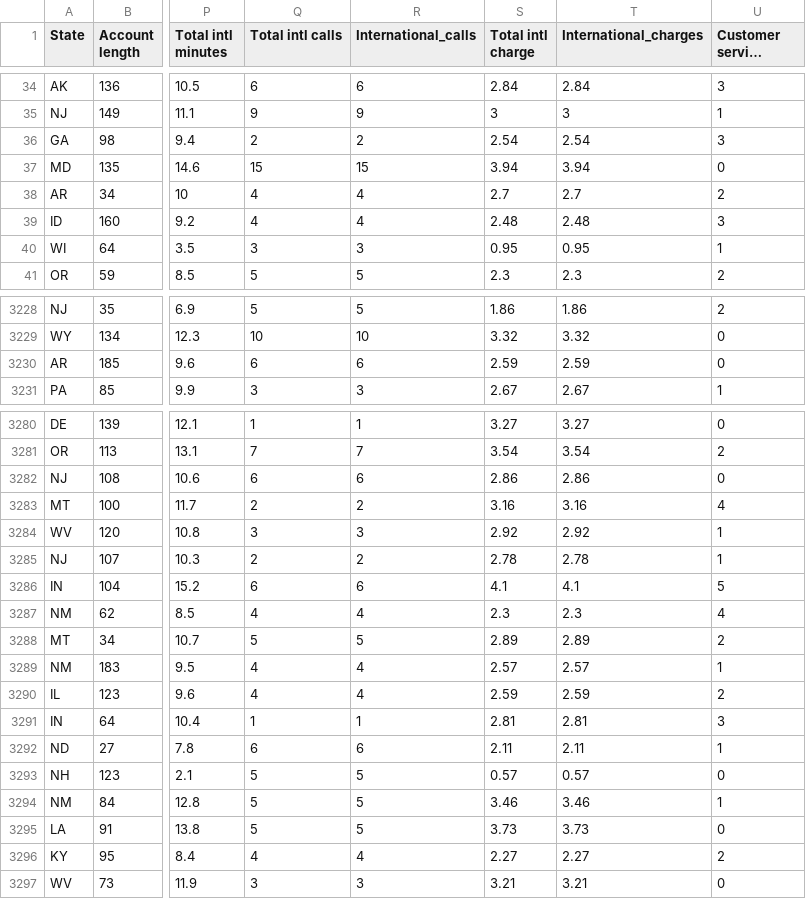
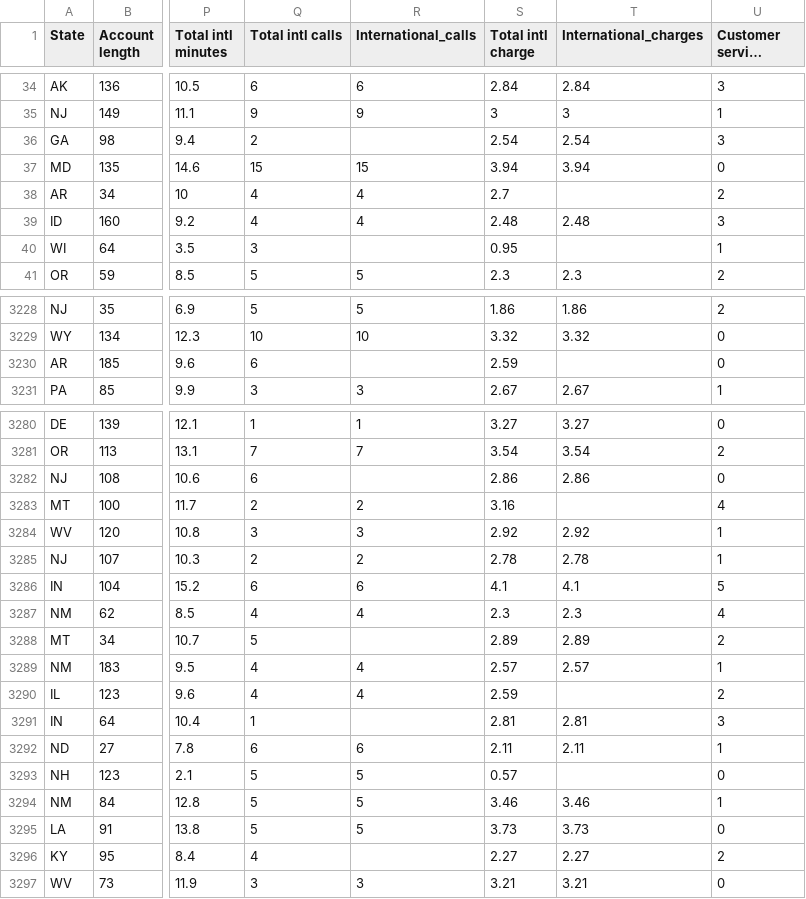
Before and after one commit to Eduardovasquezn/webpage, a CSV file: content/post/Churn/Data/data_churn.csv, drawn as a sheet; only a part is shown, gaps mark what is left out; long unchanged cells end in …; the diff covers the shown part only; the diff names each change by its address in the sheet, - before the commit and + after, or states it on an @@ line.

```diff
--- a/content/post/Churn/Data/data_churn.csv
+++ b/content/post/Churn/Data/data_churn.csv
-R36 (International_calls): 2
+R36 (International_calls): (empty)
-T38 (International_charges): 2.7
+T38 (International_charges): (empty)
-R40 (International_calls): 3
+R40 (International_calls): (empty)
-T40 (International_charges): 0.95
+T40 (International_charges): (empty)
-R3230 (International_calls): 6
+R3230 (International_calls): (empty)
-T3230 (International_charges): 2.59
+T3230 (International_charges): (empty)
-R3282 (International_calls): 6
+R3282 (International_calls): (empty)
-T3283 (International_charges): 3.16
+T3283 (International_charges): (empty)
-R3288 (International_calls): 5
+R3288 (International_calls): (empty)
-T3290 (International_charges): 2.59
+T3290 (International_charges): (empty)
-R3291 (International_calls): 1
+R3291 (International_calls): (empty)
-T3293 (International_charges): 0.57
+T3293 (International_charges): (empty)
-R3296 (International_calls): 4
+R3296 (International_calls): (empty)
```
Also changed, not shown: 105 edited cells elsewhere in this file, 1 other file.
